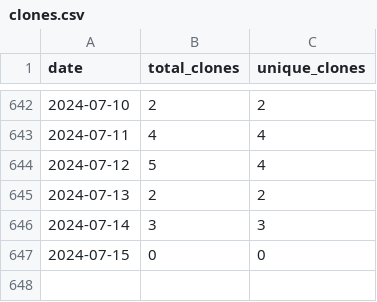
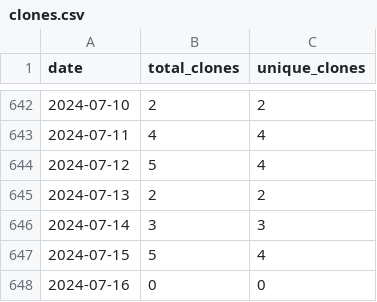
Before and after one commit to merrymitch/COMP5320, a CSV file: .traffic/clones.csv, drawn as a sheet; only a part is shown, gaps mark what is left out.

Commit message:
Updating repository traffic

```diff
--- a/.traffic/clones.csv
+++ b/.traffic/clones.csv
@@ -646,2 +646,3 @@ date,total_clones,unique_clones
 2024-07-14,3,3
-2024-07-15,0,0
+2024-07-15,5,4
+2024-07-16,0,0
```
Also changed, not shown: .traffic/views.csv, 3 other files.
